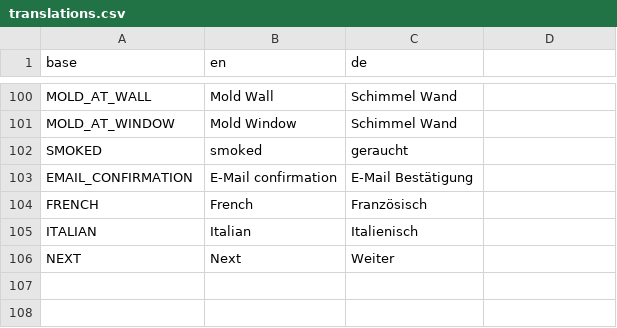
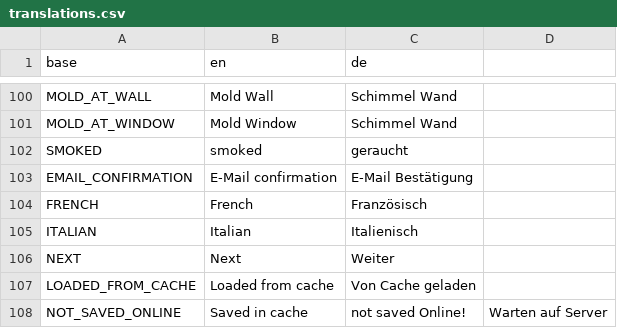
Before and after one commit to PascalLuginbuehl/offery-pwa-rewrite, a CSV file: src/i18n/translations.csv, drawn as a sheet; only a part is shown, gaps mark what is left out.

```diff
--- a/src/i18n/translations.csv
+++ b/src/i18n/translations.csv
@@ -106 +106,3 @@ ITALIAN,Italian,Italienisch
 NEXT,Next,Weiter
+LOADED_FROM_CACHE,Loaded from cache,Von Cache geladen
+NOT_SAVED_ONLINE, Saved in cache, not saved Online!, Warten auf Server
```
Also changed, not shown: 4 other files.
